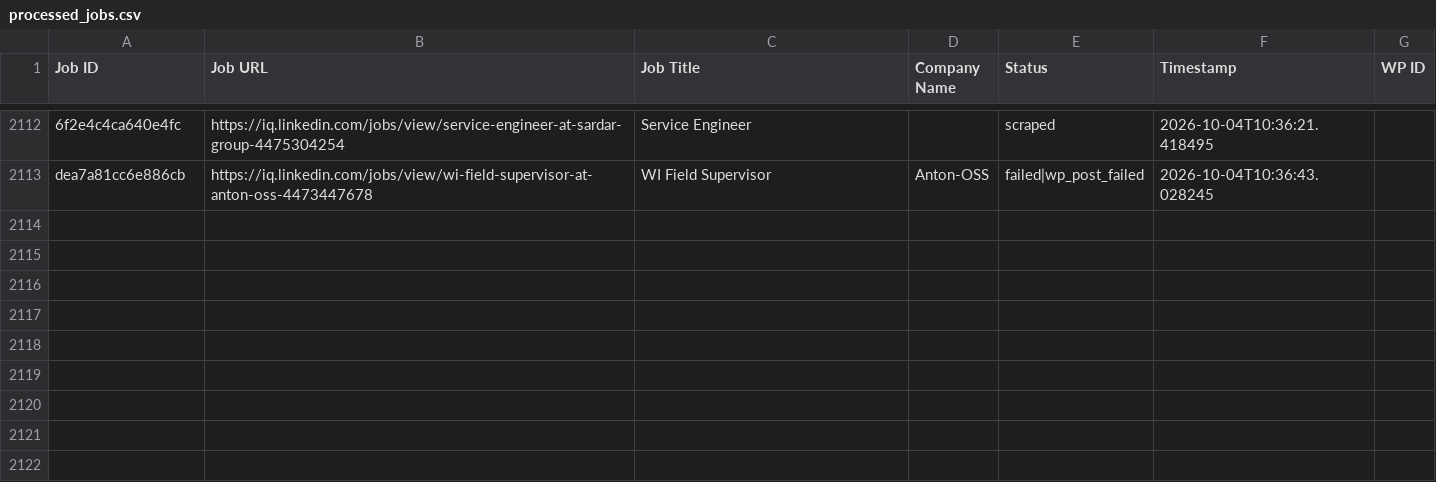
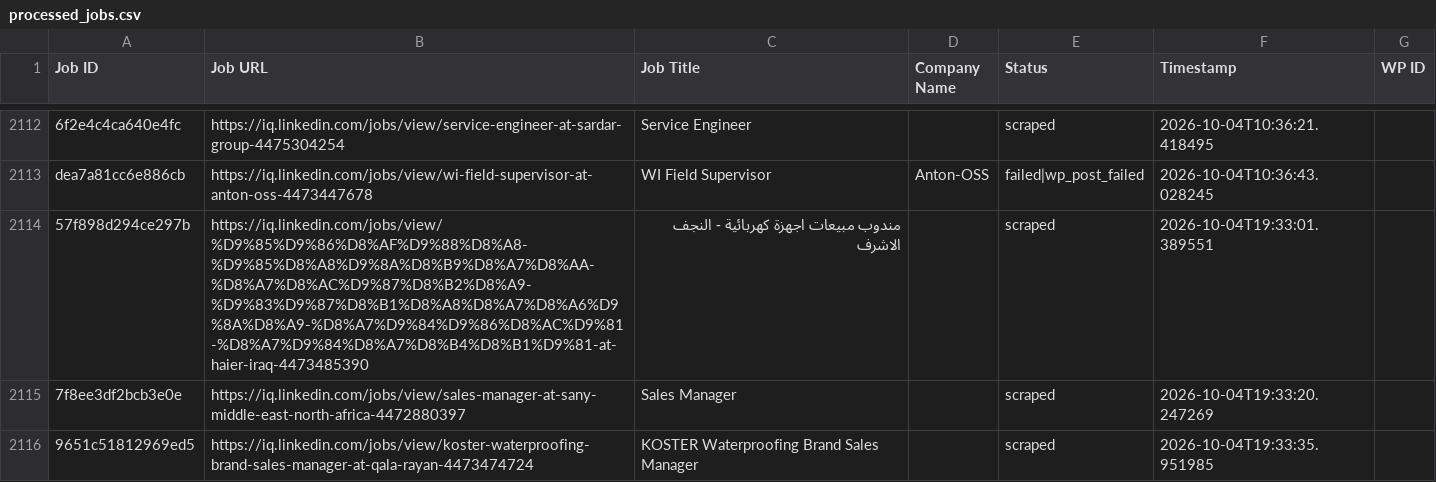
Before and after one commit to mimusdesign/iq, a CSV file: processed_jobs.csv, drawn as a sheet; only a part is shown, gaps mark what is left out; the diff names each change by its address in the sheet, - before the commit and + after, or states it on an @@ line.

```diff
--- a/processed_jobs.csv
+++ b/processed_jobs.csv
+row 2114: 57f898d294ce297b | https://iq.linkedin.com/jobs/view/%D9%85%D9%86%D8%AF%D9%88%D8%A8-%D9%85%D8%A8%D9%8A%D8%B9%D8%A7%D8%AA-%D8%A7%D8%AC%D9%87%D8%B2%D8%A9-%D9%83%D9%87%D8%B1%D8%A8%D8%A7%D8%A6%D9%8A%D8%A9-%D8%A7%D9%84%D9%86%D8%AC%D9%81-%D8%A7%D9%84%D8%A7%D8%B4%D8%B1%D9%81-at-haier-iraq-4473485390 | مندوب مبيعات اجهزة كهربائية - النجف الاشرف |  | scraped | 2026-10-04T19:33:01.389551
+row 2115: 7f8ee3df2bcb3e0e | https://iq.linkedin.com/jobs/view/sales-manager-at-sany-middle-east-north-africa-4472880397 | Sales Manager |  | scraped | 2026-10-04T19:33:20.247269
+row 2116: 9651c51812969ed5 | https://iq.linkedin.com/jobs/view/koster-waterproofing-brand-sales-manager-at-qala-rayan-4473474724 | KOSTER Waterproofing Brand Sales Manager |  | scraped | 2026-10-04T19:33:35.951985
```
